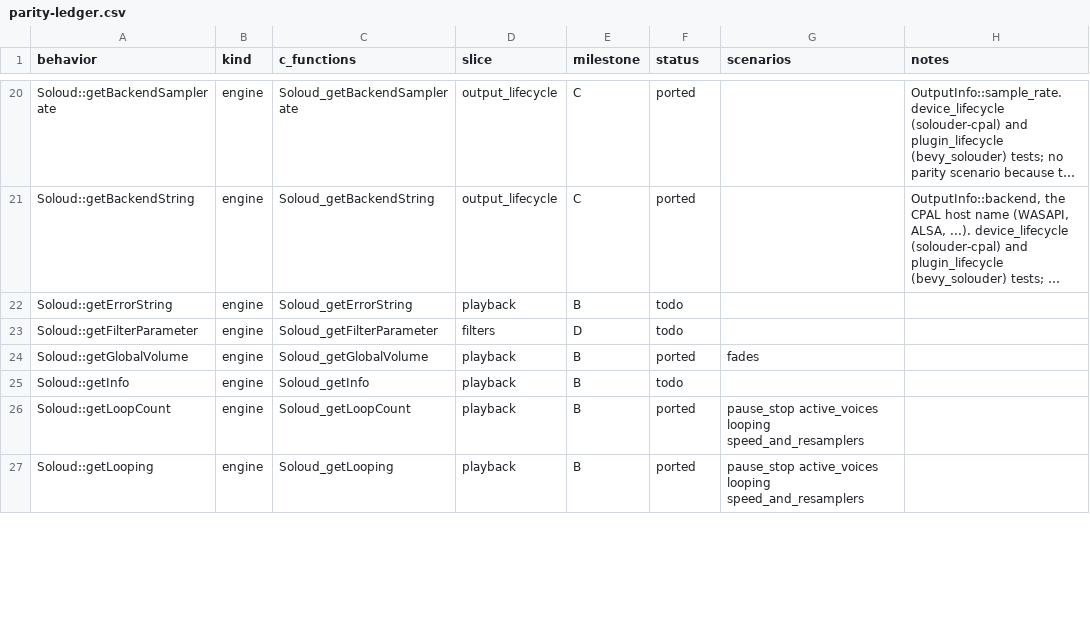
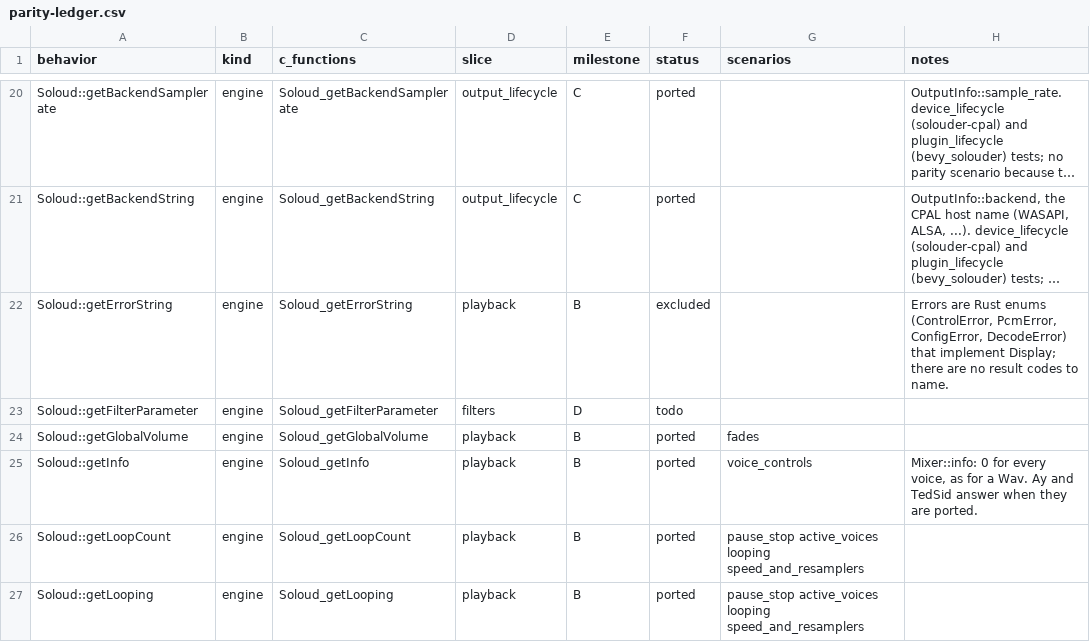
Before and after one commit to GabaCool-Games/SoLouder, a CSV file: docs/parity-ledger.csv, drawn as a sheet; only a part is shown, gaps mark what is left out; long unchanged cells end in …; the diff covers the shown part only; the diff names each change by its address in the sheet, - before the commit and + after, or states it on an @@ line.

Commit message:
Milestone D unit 2: voice controls, sound controls and voice groups
Loop points, seek, autostop, inaudible ticking, absolute pan, channel
gains, sample rates, pause all, background play, single-instance
sounds, stopping and counting a sound's voices (SoundId), 8- and 16-bit
raw loads, length, 16-bit output, version and voice groups, with
parity runner operations on both sides and four scenarios.

Reference patches 0026 (setInaudibleBehavior marks the active set
dirty), 0027 (a negative step no longer hangs mixBus), 0028 (seek
counts frames at the base rate), 0029 (the loop wrap seeks with its
own scratch) and 0030 (full-precision fallback M_PI).

```diff
--- a/docs/parity-ledger.csv
+++ b/docs/parity-ledger.csv
-F22 (status): todo
+F22 (status): excluded
-H22 (notes): (empty)
+H22 (notes): Errors are Rust enums (ControlError, PcmError, ConfigError, DecodeError) that implement Display; there are no result codes to name.
-F25 (status): todo
+F25 (status): ported
-G25 (scenarios): (empty)
+G25 (scenarios): voice_controls
-H25 (notes): (empty)
+H25 (notes): Mixer::info: 0 for every voice, as for a Wav. Ay and TedSid answer when they are ported.
```
Also changed, not shown: 78 edited cells elsewhere in this file, 32 other files.
